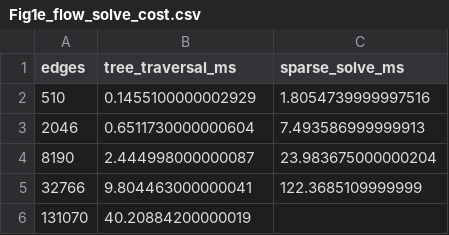
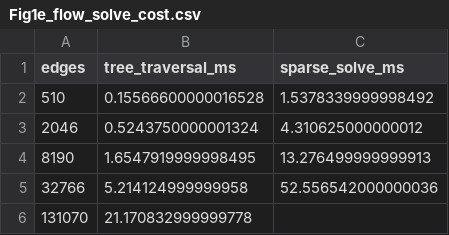
Before and after one commit to Danpc11/Ogrow, a CSV file: source_data/Fig1e_flow_solve_cost.csv, drawn as a sheet.

```diff
--- a/source_data/Fig1e_flow_solve_cost.csv
+++ b/source_data/Fig1e_flow_solve_cost.csv
@@ -1,6 +1,6 @@
 edges,tree_traversal_ms,sparse_solve_ms
-510,0.1455100000002929,1.8054739999997516
-2046,0.6511730000000604,7.493586999999913
-8190,2.444998000000087,23.983675000000204
-32766,9.804463000000041,122.3685109999999
-131070,40.20884200000019,
+510,0.15566600000016528,1.5378339999998492
+2046,0.5243750000001324,4.310625000000012
+8190,1.6547919999998495,13.276499999999913
+32766,5.214124999999958,52.556542000000036
+131070,21.170832999999778,
```
Also changed, not shown: source_data/Fig4bd_scaling_with_organ_size.csv, source_data/Fig4c_fitted_exponents.csv, 6 other files.
